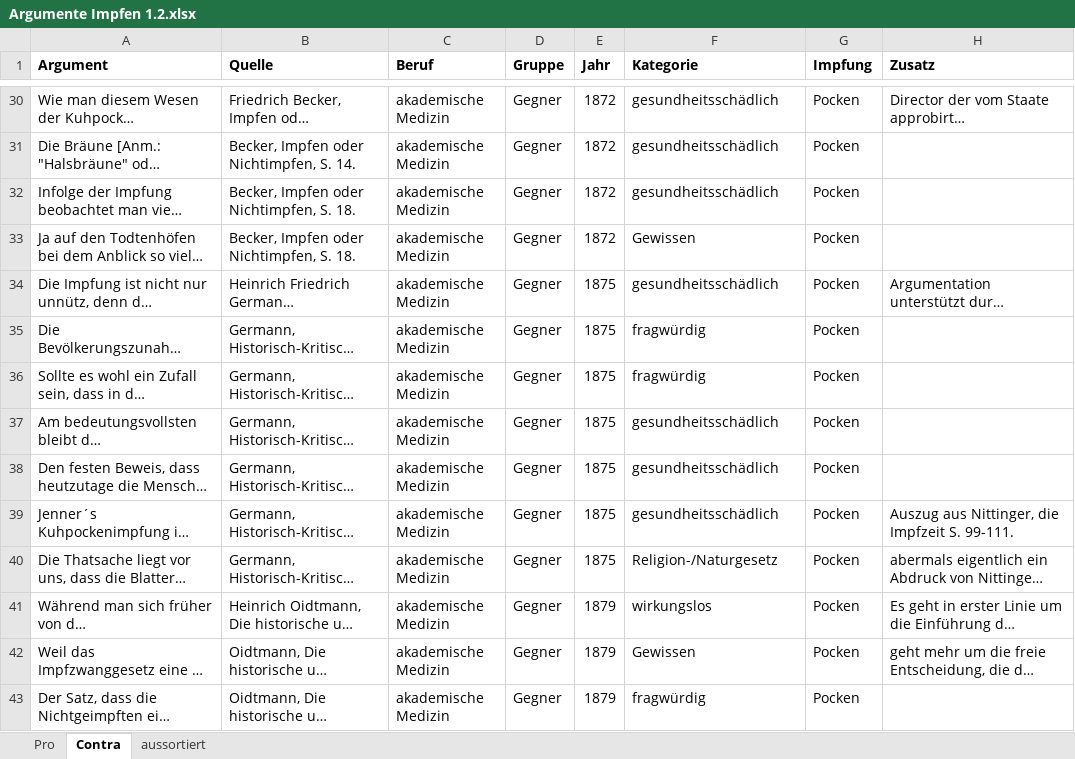
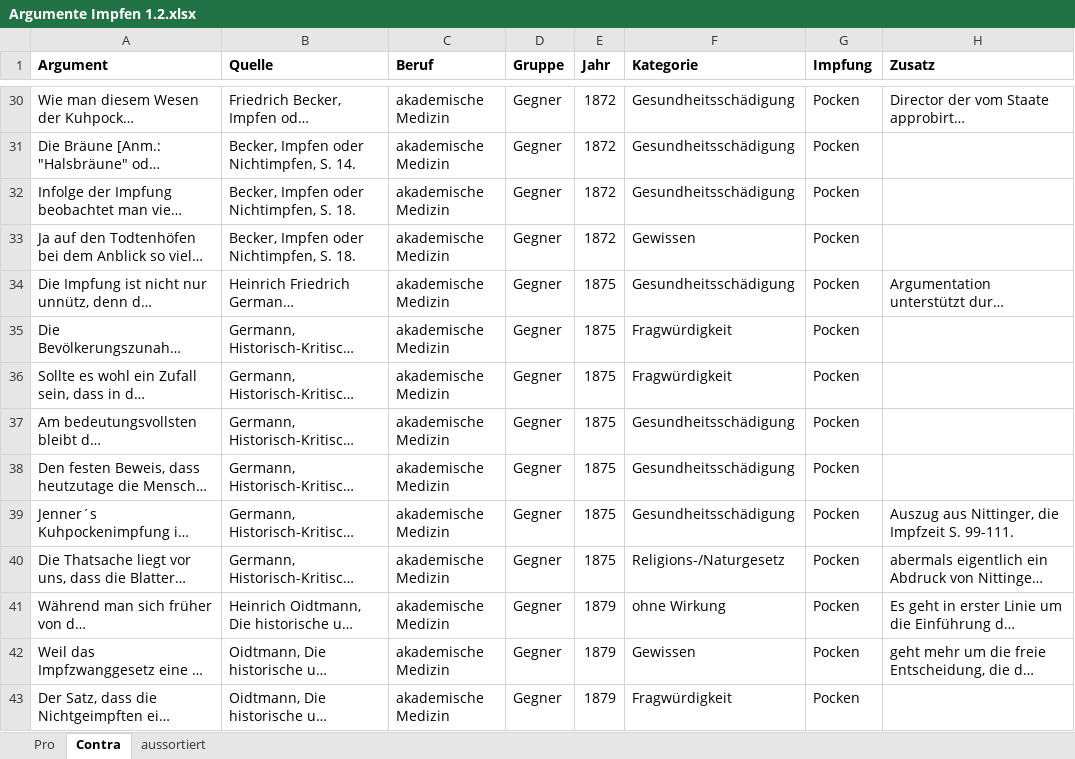
Before and after one commit to sueswe/masterthesis, an Excel workbook: Argumente Impfen 1.2.xlsx, sheet Contra, drawn as a sheet; only a part is shown, gaps mark what is left out; long unchanged cells end in …; values as stored, in another font and other column widths than the file's, no borders; the diff covers the shown part only; the diff names each change by its address in the sheet, - before the commit and + after, or states it on an @@ line.

```diff
--- a/Argumente Impfen 1.2.xlsx (sheet Contra)
+++ b/Argumente Impfen 1.2.xlsx (sheet Contra)
-F30:F32 (Kategorie): gesundheitsschädlich
+F30:F32 (Kategorie): Gesundheitsschädigung
-F34 (Kategorie): gesundheitsschädlich
+F34 (Kategorie): Gesundheitsschädigung
-F35:F36 (Kategorie): fragwürdig
+F35:F36 (Kategorie): Fragwürdigkeit
-F37:F39 (Kategorie): gesundheitsschädlich
+F37:F39 (Kategorie): Gesundheitsschädigung
-F40 (Kategorie): Religion-/Naturgesetz
+F40 (Kategorie): Religions-/Naturgesetz
-F41 (Kategorie): wirkungslos
+F41 (Kategorie): ohne Wirkung
-F43 (Kategorie): fragwürdig
+F43 (Kategorie): Fragwürdigkeit
```
Also changed, not shown: 101 edited cells elsewhere in this sheet, sheet Pro, 9 other files.
